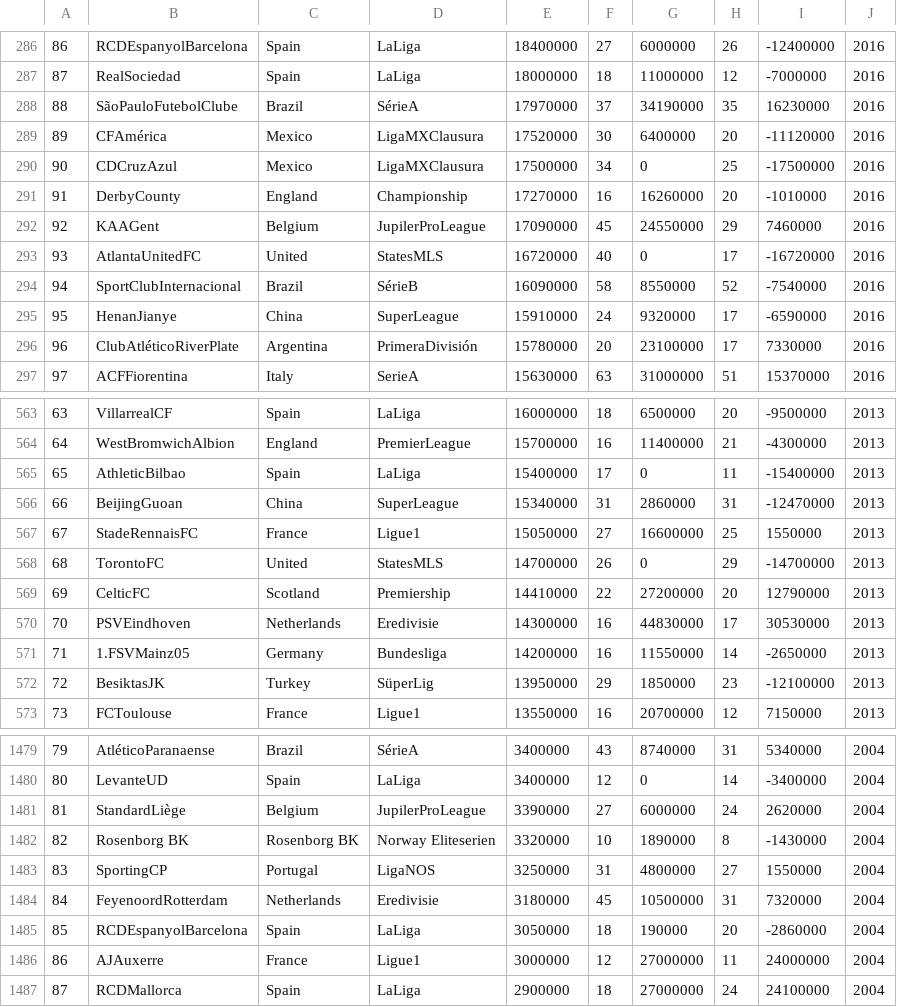
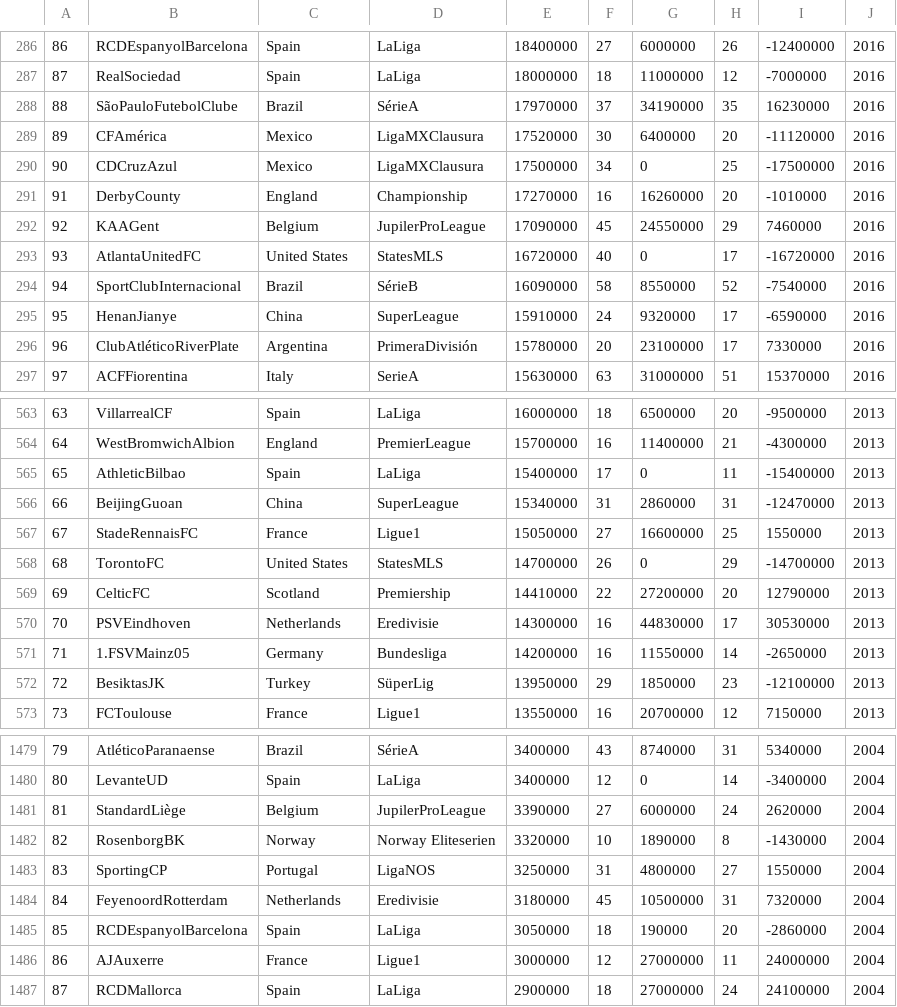
Before and after one commit to Kpavicic00/Football-Evolution, a CSV file: Datas/sportska_kubska_statsitika_OBRDENO.csv, drawn as a sheet; only a part is shown, gaps mark what is left out.

```diff
--- a/Datas/sportska_kubska_statsitika_OBRDENO.csv
+++ b/Datas/sportska_kubska_statsitika_OBRDENO.csv
@@ -292,3 +292,3 @@
 92,KAAGent,Belgium,JupilerProLeague,17090000,45,24550000,29,7460000,2016
-93,AtlantaUnitedFC,United,StatesMLS,16720000,40,0,17,-16720000,2016
+93,AtlantaUnitedFC,United States,StatesMLS,16720000,40,0,17,-16720000,2016
 94,SportClubInternacional,Brazil,SérieB,16090000,58,8550000,52,-7540000,2016
@@ -567,3 +567,3 @@
 67,StadeRennaisFC,France,Ligue1,15050000,27,16600000,25,1550000,2013
-68,TorontoFC,United,StatesMLS,14700000,26,0,29,-14700000,2013
+68,TorontoFC,United States,StatesMLS,14700000,26,0,29,-14700000,2013
 69,CelticFC,Scotland,Premiership,14410000,22,27200000,20,12790000,2013
@@ -1481,3 +1481,3 @@
 81,StandardLiège,Belgium,JupilerProLeague,3390000,27,6000000,24,2620000,2004
-82,Rosenborg BK,Rosenborg BK,Norway Eliteserien,3320000,10,1890000,8,-1430000,2004
+82,RosenborgBK,Norway ,Norway Eliteserien,3320000,10,1890000,8,-1430000,2004
 83,SportingCP,Portugal,LigaNOS,3250000,31,4800000,27,1550000,2004
```
Also changed, not shown: 5 other files.
